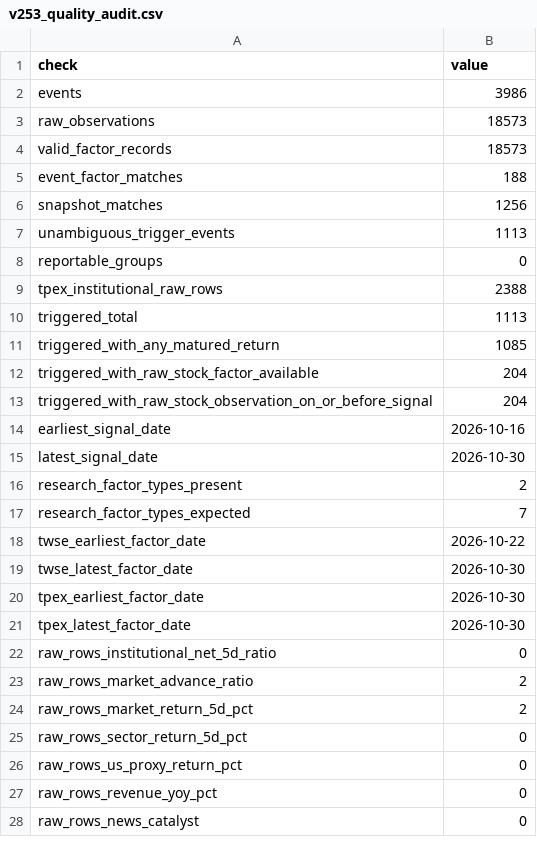
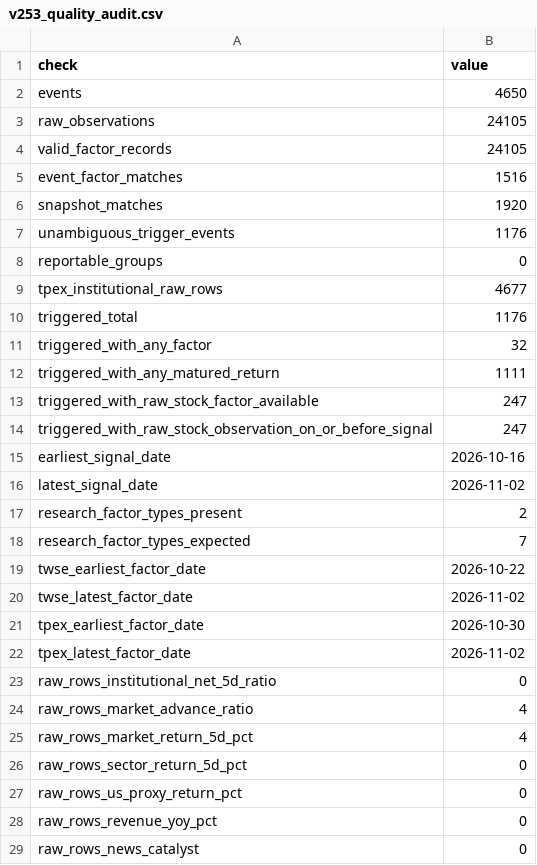
Before and after one commit to Tango469/tw-3k-scanner, a CSV file: docs/v253_quality_audit.csv, drawn as a sheet; only a part is shown; the diff covers the shown part only.

```diff
--- a/docs/v253_quality_audit.csv
+++ b/docs/v253_quality_audit.csv
@@ -1,16 +1,17 @@
 check,value
-events,3986
-raw_observations,18573
-valid_factor_records,18573
-event_factor_matches,188
-snapshot_matches,1256
-unambiguous_trigger_events,1113
+events,4650
+raw_observations,24105
+valid_factor_records,24105
+event_factor_matches,1516
+snapshot_matches,1920
+unambiguous_trigger_events,1176
 reportable_groups,0
-tpex_institutional_raw_rows,2388
-triggered_total,1113
-triggered_with_any_matured_return,1085
-triggered_with_raw_stock_factor_available,204
-triggered_with_raw_stock_observation_on_or_before_signal,204
+tpex_institutional_raw_rows,4677
+triggered_total,1176
+triggered_with_any_factor,32
+triggered_with_any_matured_return,1111
+triggered_with_raw_stock_factor_available,247
+triggered_with_raw_stock_observation_on_or_before_signal,247
 earliest_signal_date,2026-10-16
-latest_signal_date,2026-10-30
+latest_signal_date,2026-11-02
 research_factor_types_present,2
@@ -18,8 +19,8 @@ research_factor_types_expected,7
 twse_earliest_factor_date,2026-10-22
-twse_latest_factor_date,2026-10-30
+twse_latest_factor_date,2026-11-02
 tpex_earliest_factor_date,2026-10-30
-tpex_latest_factor_date,2026-10-30
+tpex_latest_factor_date,2026-11-02
 raw_rows_institutional_net_5d_ratio,0
-raw_rows_market_advance_ratio,2
-raw_rows_market_return_5d_pct,2
+raw_rows_market_advance_ratio,4
+raw_rows_market_return_5d_pct,4
 raw_rows_sector_return_5d_pct,0
```
Also changed, not shown: 8 edited cells elsewhere in this file, docs/v254_factor_performance.csv, docs/v254_quality_audit.csv, 17 other files.
